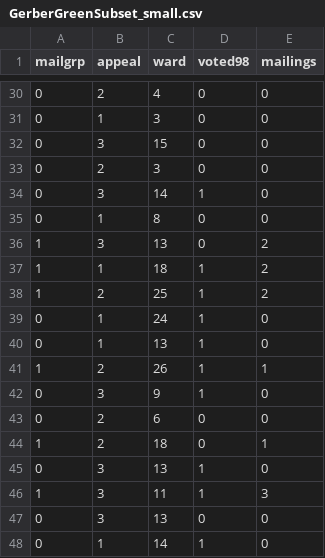
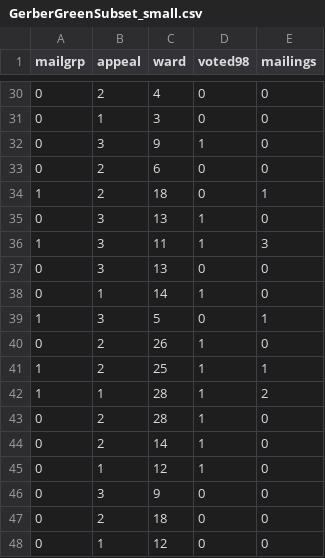
Before and after one commit to ratkovic/RTutorial, a CSV file: inst/extdata/GerberGreenSubset_small.csv, drawn as a sheet; only a part is shown, gaps mark what is left out; the shorter side is filled out with more unchanged rows; the diff names each change by its address in the sheet, - before the commit and + after, or states it on an @@ line.

Commit message:
Update GerberGreenSubset_small.csv

```diff
--- a/inst/extdata/GerberGreenSubset_small.csv
+++ b/inst/extdata/GerberGreenSubset_small.csv
-row 32: 0 | 3 | 15 | 0 | 0
-row 33: 0 | 2 | 3 | 0 | 0
-row 34: 0 | 3 | 14 | 1 | 0
-row 35: 0 | 1 | 8 | 0 | 0
-row 36: 1 | 3 | 13 | 0 | 2
-row 37: 1 | 1 | 18 | 1 | 2
-row 38: 1 | 2 | 25 | 1 | 2
-row 39: 0 | 1 | 24 | 1 | 0
-row 40: 0 | 1 | 13 | 1 | 0
-row 41: 1 | 2 | 26 | 1 | 1
```
